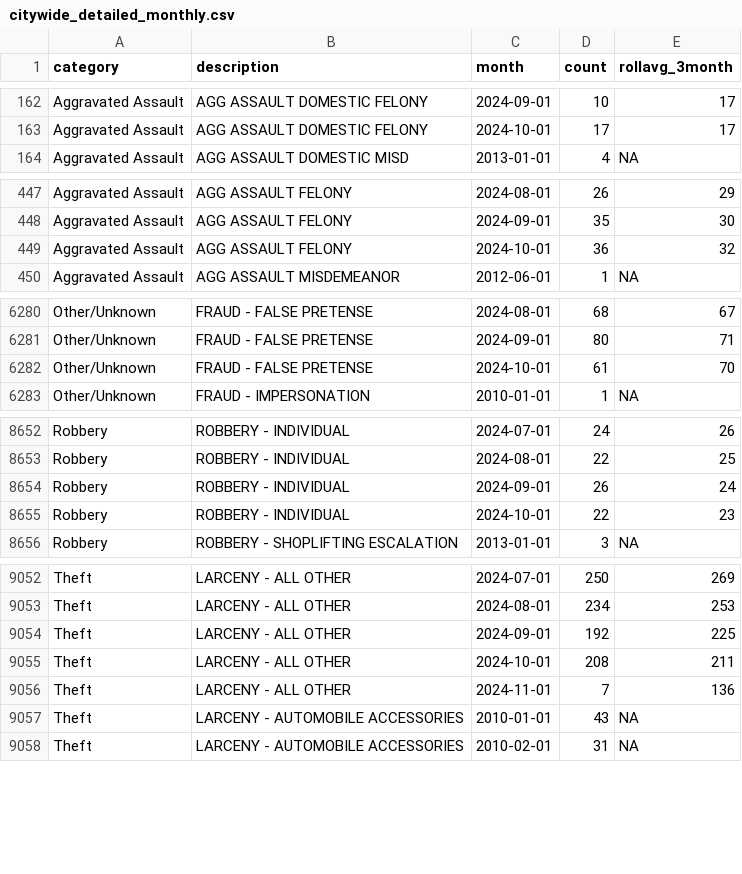
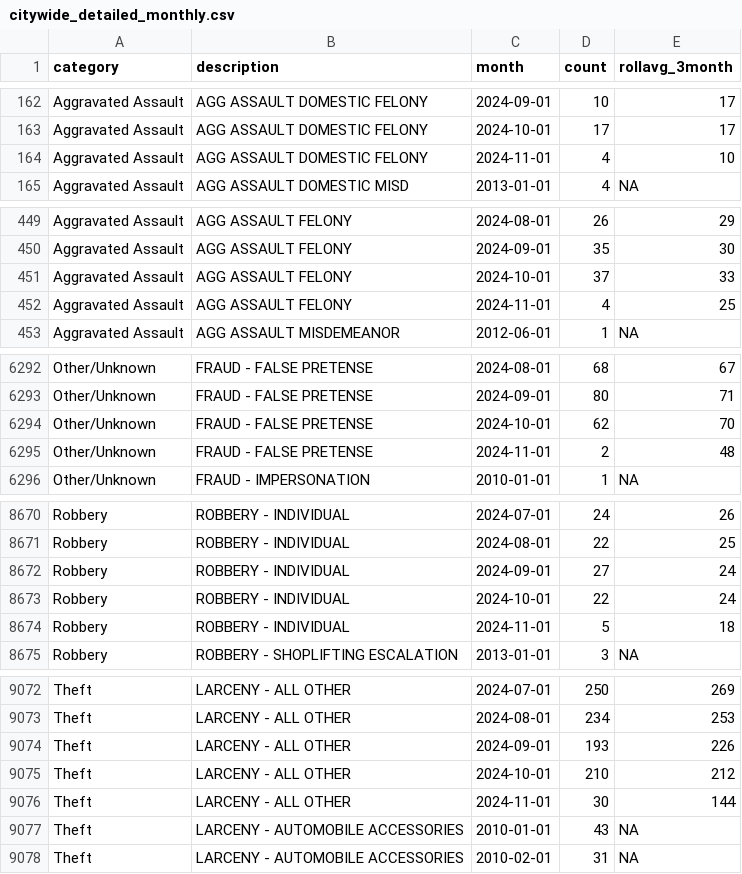
Before and after one commit to abcotvdata/safetytracker_fayetteville, a CSV file: data/output/monthly/citywide_detailed_monthly.csv, drawn as a sheet; only a part is shown, gaps mark what is left out; the diff covers the shown part only.

```diff
--- a/data/output/monthly/citywide_detailed_monthly.csv
+++ b/data/output/monthly/citywide_detailed_monthly.csv
@@ -163,2 +163,3 @@ Aggravated Assault,AGG ASSAULT DOMESTIC FELONY,2024-09-01,10,17
 Aggravated Assault,AGG ASSAULT DOMESTIC FELONY,2024-10-01,17,17
+Aggravated Assault,AGG ASSAULT DOMESTIC FELONY,2024-11-01,4,10
 Aggravated Assault,AGG ASSAULT DOMESTIC MISD,2013-01-01,4,NA
@@ -448,3 +450,4 @@ Aggravated Assault,AGG ASSAULT FELONY,2024-08-01,26,29
 Aggravated Assault,AGG ASSAULT FELONY,2024-09-01,35,30
-Aggravated Assault,AGG ASSAULT FELONY,2024-10-01,36,32
+Aggravated Assault,AGG ASSAULT FELONY,2024-10-01,37,33
+Aggravated Assault,AGG ASSAULT FELONY,2024-11-01,4,25
 Aggravated Assault,AGG ASSAULT MISDEMEANOR,2012-06-01,1,NA
@@ -6281,3 +6293,4 @@ Other/Unknown,FRAUD - FALSE PRETENSE,2024-08-01,68,67
 Other/Unknown,FRAUD - FALSE PRETENSE,2024-09-01,80,71
-Other/Unknown,FRAUD - FALSE PRETENSE,2024-10-01,61,70
+Other/Unknown,FRAUD - FALSE PRETENSE,2024-10-01,62,70
+Other/Unknown,FRAUD - FALSE PRETENSE,2024-11-01,2,48
 Other/Unknown,FRAUD - IMPERSONATION,2010-01-01,1,NA
@@ -8653,4 +8671,5 @@ Robbery,ROBBERY - INDIVIDUAL,2024-07-01,24,26
 Robbery,ROBBERY - INDIVIDUAL,2024-08-01,22,25
-Robbery,ROBBERY - INDIVIDUAL,2024-09-01,26,24
-Robbery,ROBBERY - INDIVIDUAL,2024-10-01,22,23
+Robbery,ROBBERY - INDIVIDUAL,2024-09-01,27,24
+Robbery,ROBBERY - INDIVIDUAL,2024-10-01,22,24
+Robbery,ROBBERY - INDIVIDUAL,2024-11-01,5,18
 Robbery,ROBBERY - SHOPLIFTING ESCALATION,2013-01-01,3,NA
@@ -9053,5 +9073,5 @@ Theft,LARCENY - ALL OTHER,2024-07-01,250,269
 Theft,LARCENY - ALL OTHER,2024-08-01,234,253
-Theft,LARCENY - ALL OTHER,2024-09-01,192,225
-Theft,LARCENY - ALL OTHER,2024-10-01,208,211
-Theft,LARCENY - ALL OTHER,2024-11-01,7,136
+Theft,LARCENY - ALL OTHER,2024-09-01,193,226
+Theft,LARCENY - ALL OTHER,2024-10-01,210,212
+Theft,LARCENY - ALL OTHER,2024-11-01,30,144
 Theft,LARCENY - AUTOMOBILE ACCESSORIES,2010-01-01,43,NA
```
Also changed, not shown: 20 added rows and 46 edited cells elsewhere in this file, data/output/city/citywide_detailed.csv, data/output/districts/autothefts_district.csv, 42 other files.
